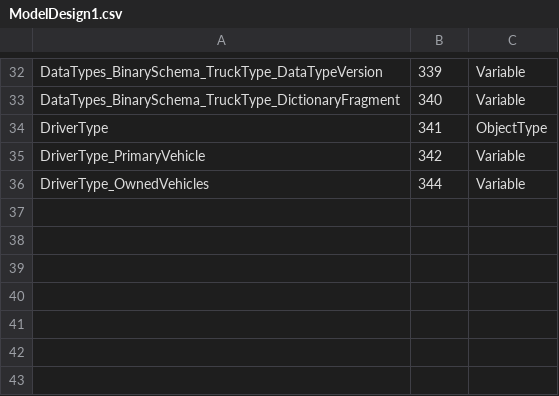
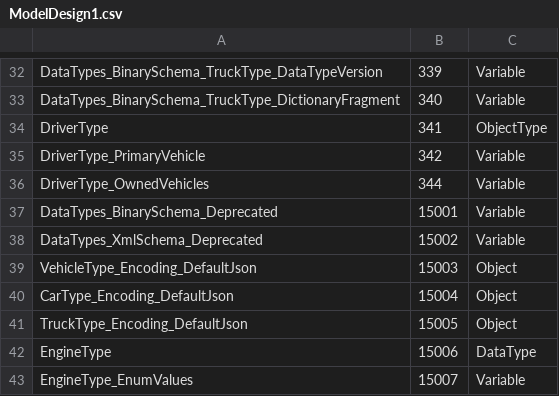
Before and after one commit to OPCFoundation/UA-.NETStandard-Samples, a CSV file: Workshop/DataTypes/Common/Types/ModelDesign1.csv, drawn as a sheet; only a part is shown, gaps mark what is left out; the diff names each change by its address in the sheet, - before the commit and + after, or states it on an @@ line.

```diff
--- a/Workshop/DataTypes/Common/Types/ModelDesign1.csv
+++ b/Workshop/DataTypes/Common/Types/ModelDesign1.csv
+row 37: DataTypes_BinarySchema_Deprecated | 15001 | Variable
+row 38: DataTypes_XmlSchema_Deprecated | 15002 | Variable
+row 39: VehicleType_Encoding_DefaultJson | 15003 | Object
+row 40: CarType_Encoding_DefaultJson | 15004 | Object
+row 41: TruckType_Encoding_DefaultJson | 15005 | Object
+row 42: EngineType | 15006 | DataType
+row 43: EngineType_EnumValues | 15007 | Variable
```
Also changed, not shown: Workshop/DataTypes/Server/Instances/ModelDesign2.csv, 22 other files.
